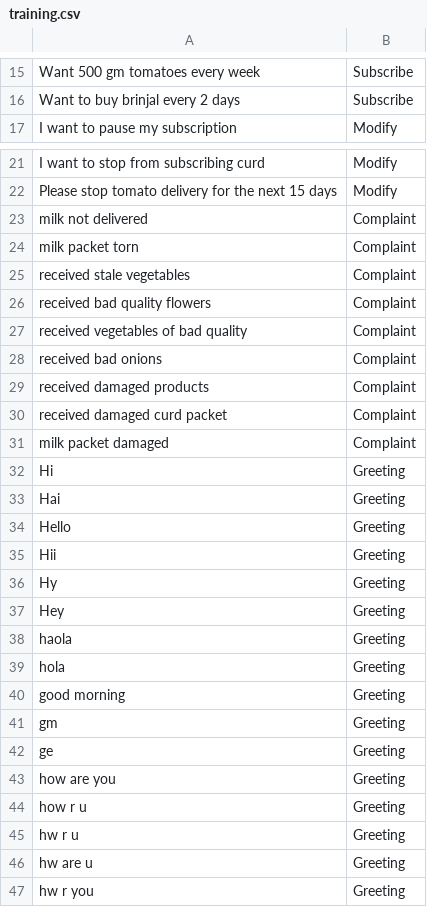
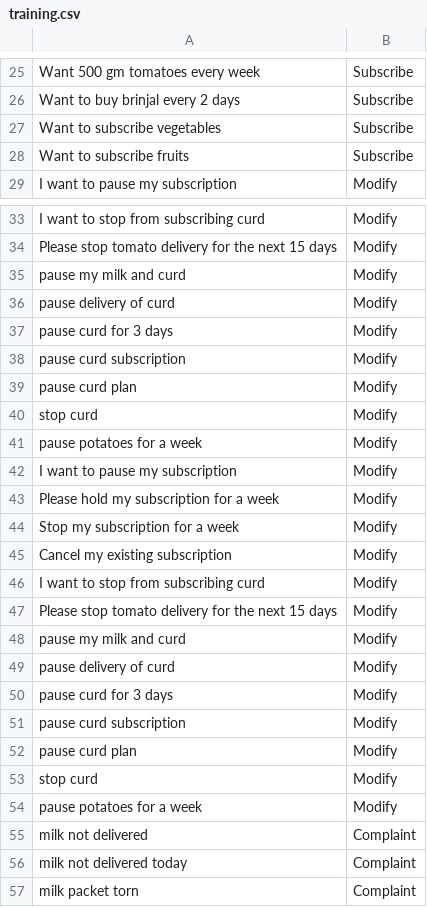
Before and after one commit to rajivbits/chatbot_av, a CSV file: training.csv, drawn as a sheet; only a part is shown, gaps mark what is left out; the shorter side is filled out with more unchanged rows; the diff covers the shown part only.

```diff
--- a/training.csv
+++ b/training.csv
@@ -16,2 +26,4 @@ Want 500 gm tomatoes every week,Subscribe
 Want to buy brinjal every 2 days,Subscribe
+Want to subscribe vegetables,Subscribe
+Want to subscribe fruits,Subscribe
 I want to pause my subscription,Modify
@@ -22,3 +34,24 @@ I want to stop from subscribing curd,Modify
 Please stop tomato delivery for the next 15 days,Modify
+pause my milk and curd,Modify
+pause delivery of curd,Modify
+pause curd for 3 days,Modify
+pause curd subscription,Modify
+pause curd plan,Modify
+stop curd, Modify
+pause potatoes for a week,Modify
+I want to pause my subscription,Modify
+Please hold my subscription for a week,Modify
+Stop my subscription for a week,Modify
+Cancel my existing subscription,Modify
+I want to stop from subscribing curd,Modify
+Please stop tomato delivery for the next 15 days,Modify
+pause my milk and curd,Modify
+pause delivery of curd,Modify
+pause curd for 3 days,Modify
+pause curd subscription,Modify
+pause curd plan,Modify
+stop curd, Modify
+pause potatoes for a week,Modify
 milk not delivered,Complaint
+milk not delivered today,Complaint
 milk packet torn,Complaint
```
Also changed, not shown: 43 added rows elsewhere in this file, 2 other files.
